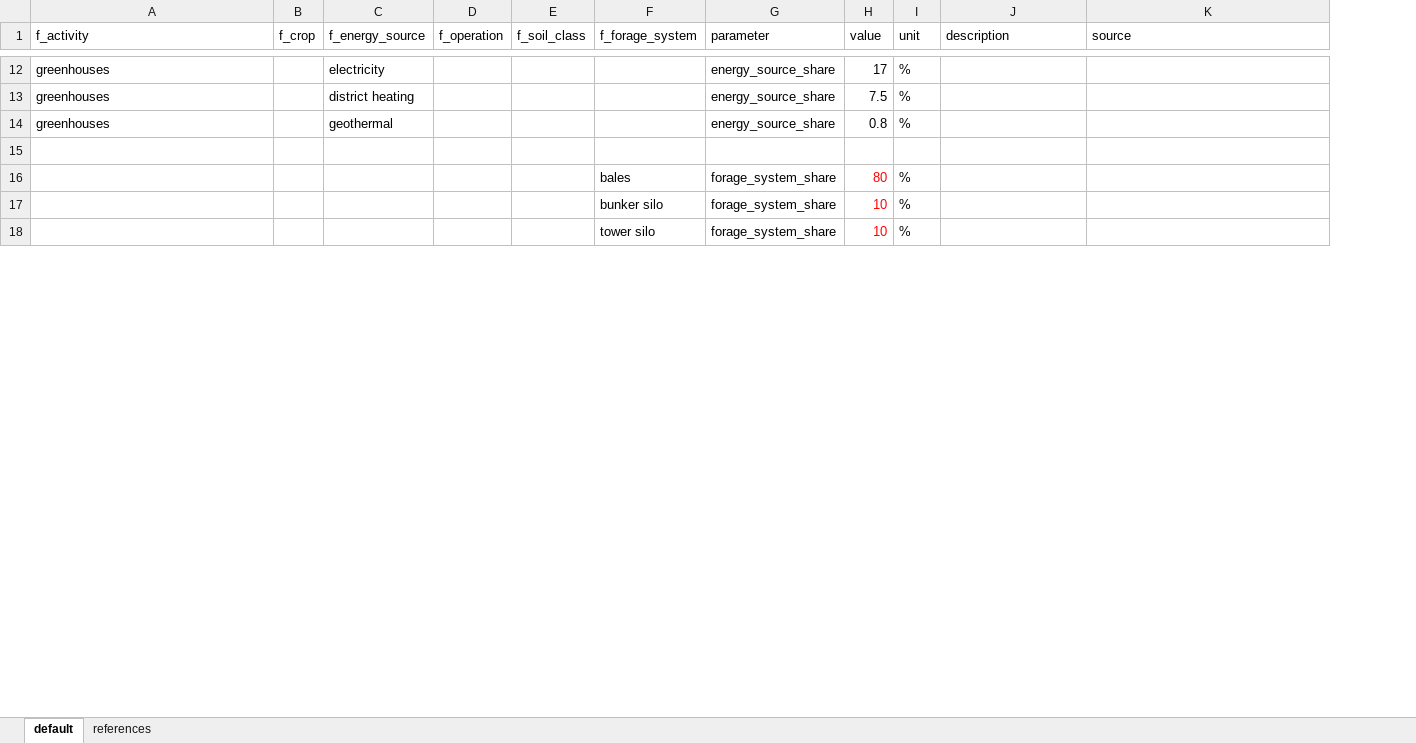
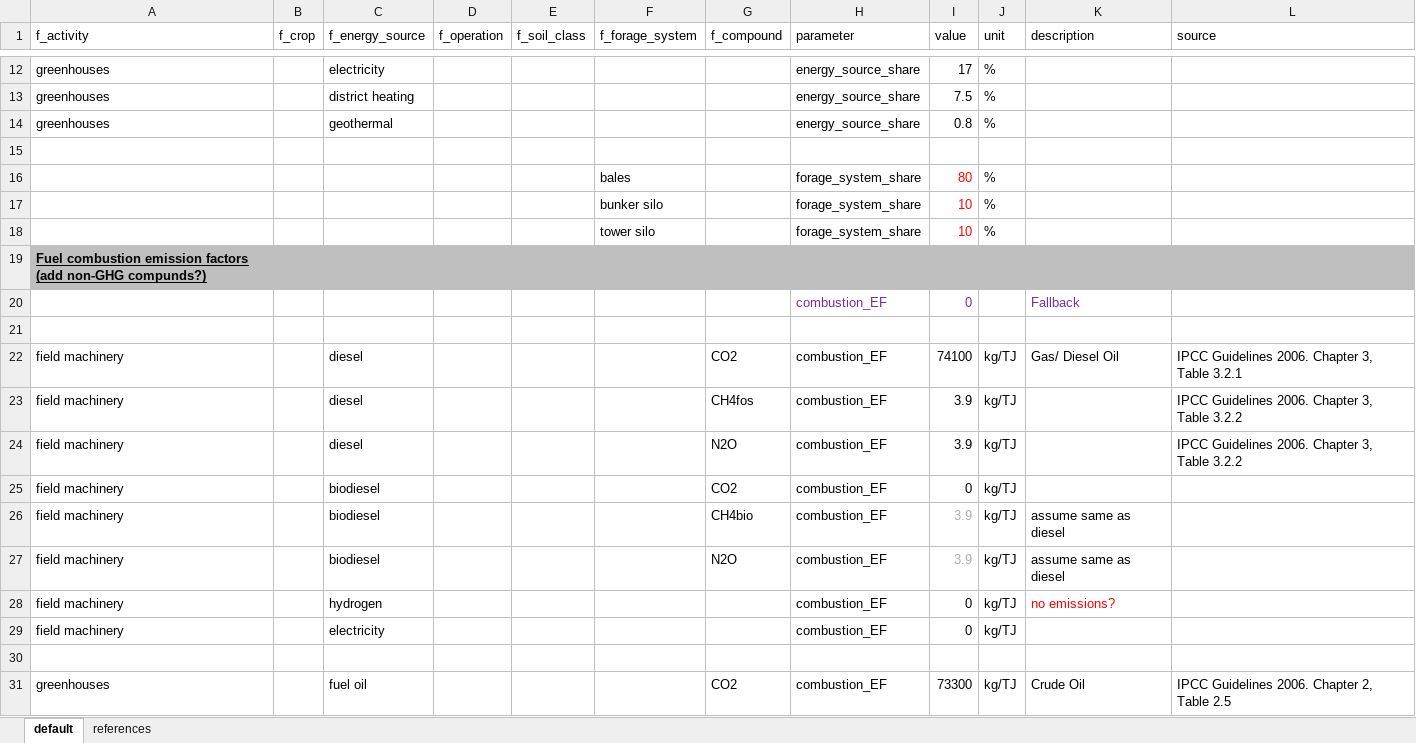
Before and after one commit to SLU-foodsystems/CIBUSmod, an Excel workbook: data/prod_parameters/MachineryAndEnergyMgmt.xlsx, sheet default, drawn as a sheet; only a part is shown, gaps mark what is left out; values as stored, in another font and other column widths than the file's, no borders; the diff covers the shown part only; the diff names each change by its address in the sheet, - before the commit and + after, or states it on an @@ line.

Commit message:
Implemented calculation of energy use emissions

```diff
--- a/data/prod_parameters/MachineryAndEnergyMgmt.xlsx (sheet default)
+++ b/data/prod_parameters/MachineryAndEnergyMgmt.xlsx (sheet default)
+column G (f_compound), empty
+row 19: Fuel combustion emission factors (add non-GHG compunds?)
+row 20:  |  |  |  |  |  |  | combustion_EF | 0 |  | Fallback
+row 21: (empty)
+row 22: field machinery |  | diesel |  |  |  | CO2 | combustion_EF | 74100 | kg/TJ | Gas/ Diesel Oil | IPCC Guidelines 2006. Chapter 3, Table 3.2.1
+row 23: field machinery |  | diesel |  |  |  | CH4fos | combustion_EF | 3.9 | kg/TJ |  | IPCC Guidelines 2006. Chapter 3, Table 3.2.2
+row 24: field machinery |  | diesel |  |  |  | N2O | combustion_EF | 3.9 | kg/TJ |  | IPCC Guidelines 2006. Chapter 3, Table 3.2.2
+row 25: field machinery |  | biodiesel |  |  |  | CO2 | combustion_EF | 0 | kg/TJ
+row 26: field machinery |  | biodiesel |  |  |  | CH4bio | combustion_EF | 3.9 | kg/TJ | assume same as diesel
+row 27: field machinery |  | biodiesel |  |  |  | N2O | combustion_EF | 3.9 | kg/TJ | assume same as diesel
+row 28: field machinery |  | hydrogen |  |  |  |  | combustion_EF | 0 | kg/TJ | no emissions?
+row 29: field machinery |  | electricity |  |  |  |  | combustion_EF | 0 | kg/TJ
+row 30: (empty)
+row 31: greenhouses |  | fuel oil |  |  |  | CO2 | combustion_EF | 73300 | kg/TJ | Crude Oil | IPCC Guidelines 2006. Chapter 2, Table 2.5
```
Also changed, not shown: 13 added rows elsewhere in this sheet, formulas that keep their value, 2 other files.
